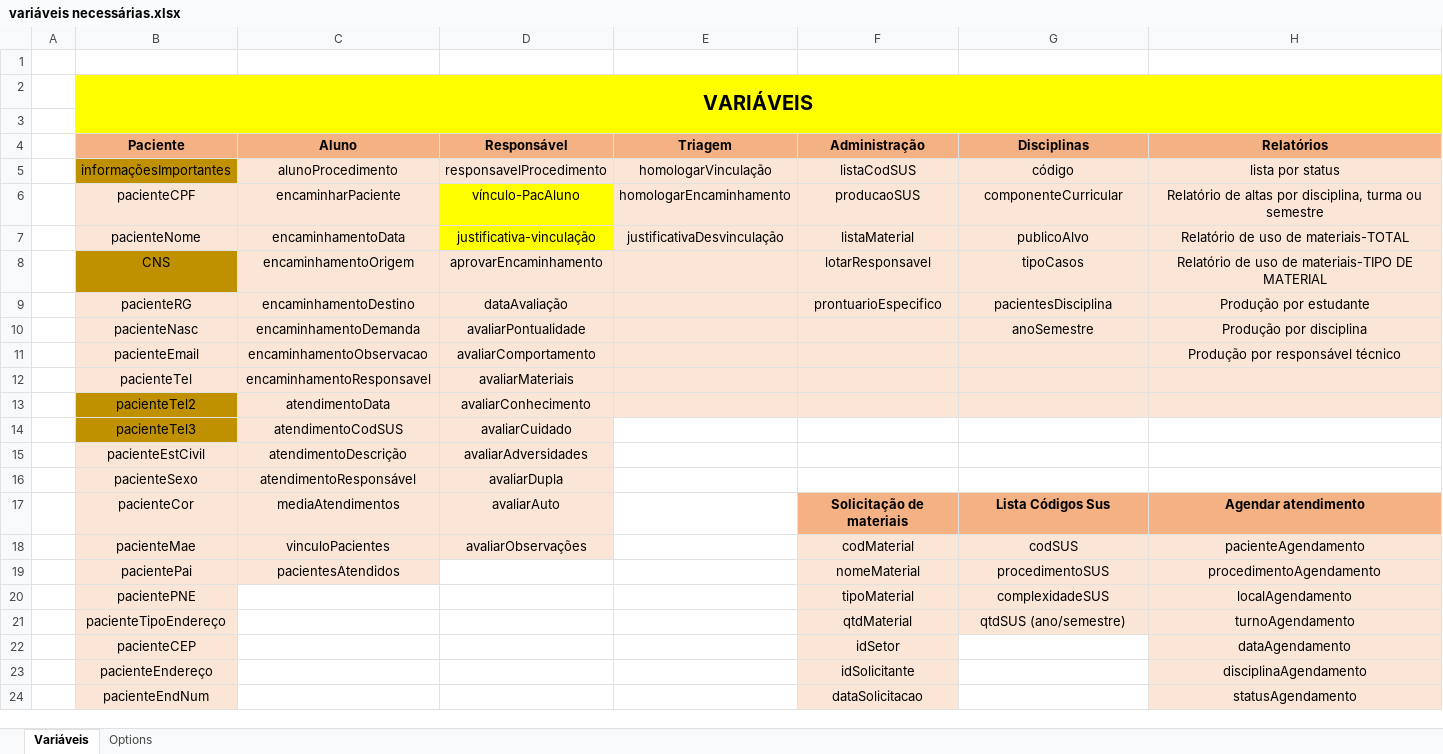
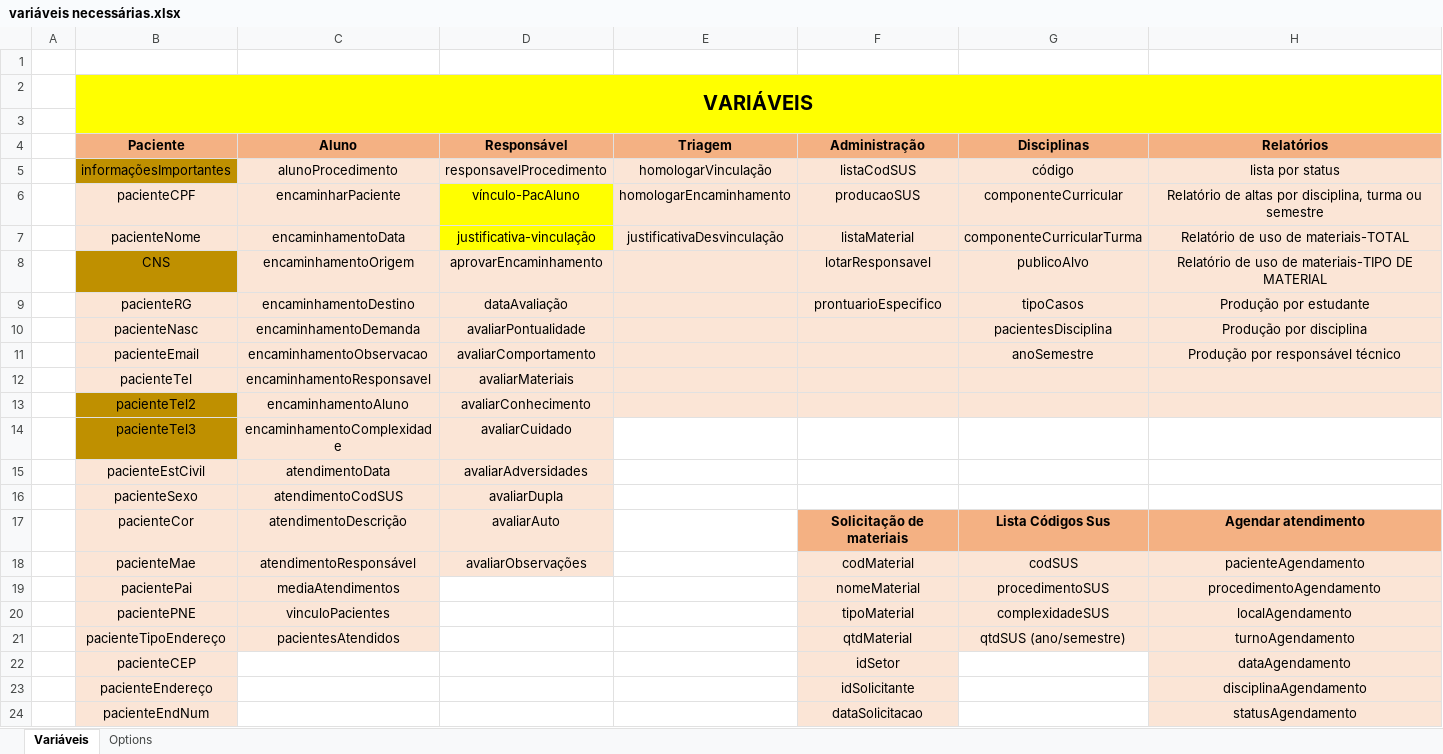
Before and after one commit to Mateusbertolini/proof_of_concept, an Excel workbook: Páginas em desenvolvimento ou exemplos/variáveis necessárias.xlsx, sheet Variáveis, drawn as a sheet; only a part is shown; values as stored, in another font and other column widths than the file's, no borders; the diff names each change by its address in the sheet, - before the commit and + after, or states it on an @@ line.

Commit message:
html encaminhamentos

```diff
--- a/Páginas em desenvolvimento ou exemplos/variáveis necessárias.xlsx (sheet Variáveis)
+++ b/Páginas em desenvolvimento ou exemplos/variáveis necessárias.xlsx (sheet Variáveis)
-G7 (Disciplinas): publicoAlvo
+G7 (Disciplinas): componenteCurricularTurma
-G8 (Disciplinas): tipoCasos
+G8 (Disciplinas): publicoAlvo
-G9 (Disciplinas): pacientesDisciplina
+G9 (Disciplinas): tipoCasos
-G10 (Disciplinas): anoSemestre
+G10 (Disciplinas): pacientesDisciplina
-G11 (Disciplinas): (empty)
+G11 (Disciplinas): anoSemestre
-C13 (Aluno): atendimentoData
+C13 (Aluno): encaminhamentoAluno
-C14 (Aluno): atendimentoCodSUS
+C14 (Aluno): encaminhamentoComplexidade
-C15 (Aluno): atendimentoDescrição
+C15 (Aluno): atendimentoData
-C16 (Aluno): atendimentoResponsável
+C16 (Aluno): atendimentoCodSUS
-C17 (Aluno): mediaAtendimentos
+C17 (Aluno): atendimentoDescrição
-C18 (Aluno): vinculoPacientes
+C18 (Aluno): atendimentoResponsável
-C19 (Aluno): pacientesAtendidos
+C19 (Aluno): mediaAtendimentos
-C20 (Aluno): (empty)
+C20 (Aluno): vinculoPacientes
-C20:C21 fill: none
+C20:C21 fill: #FBE5D6
-C21 (Aluno): (empty)
+C21 (Aluno): pacientesAtendidos
```
Also changed, not shown: 8 other files.
